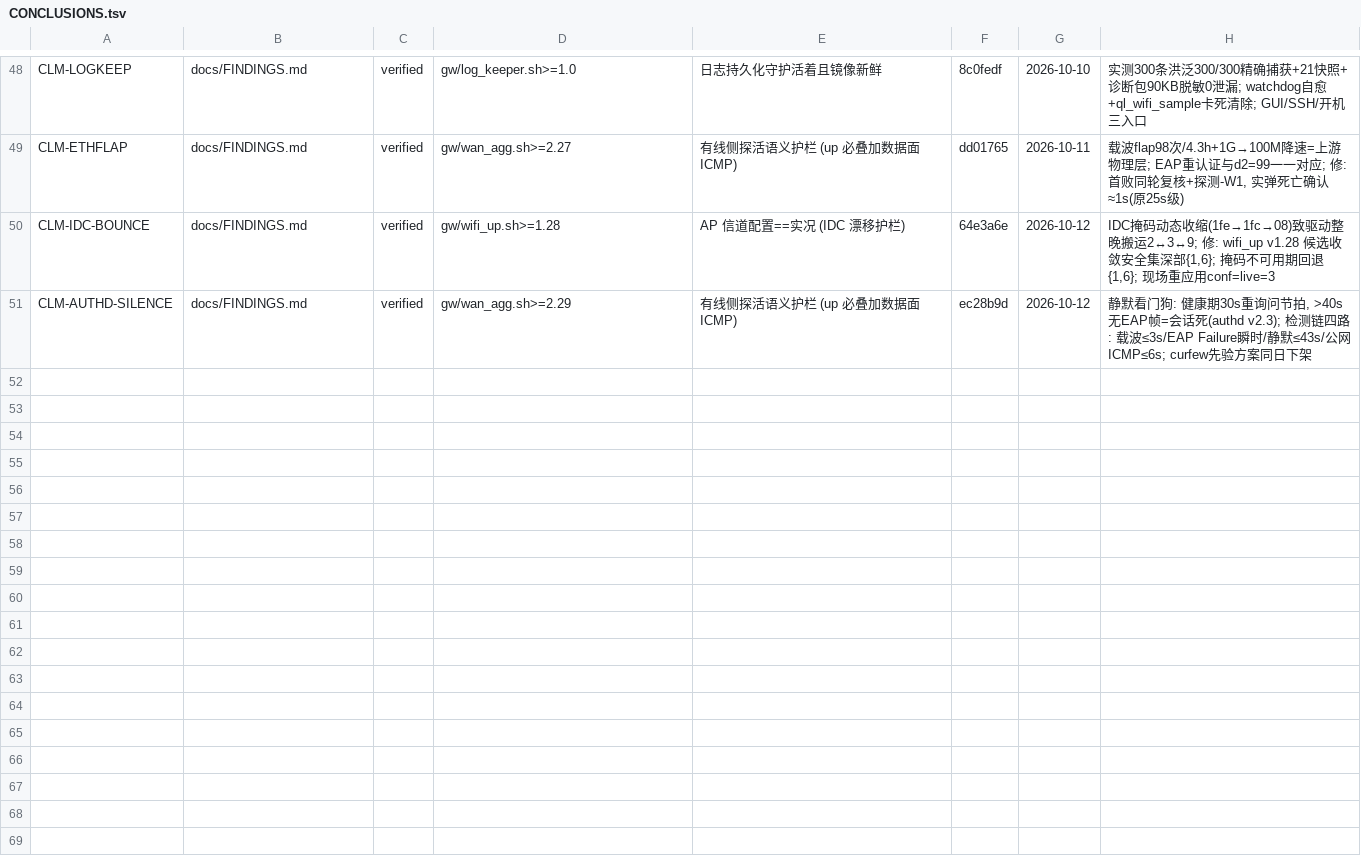
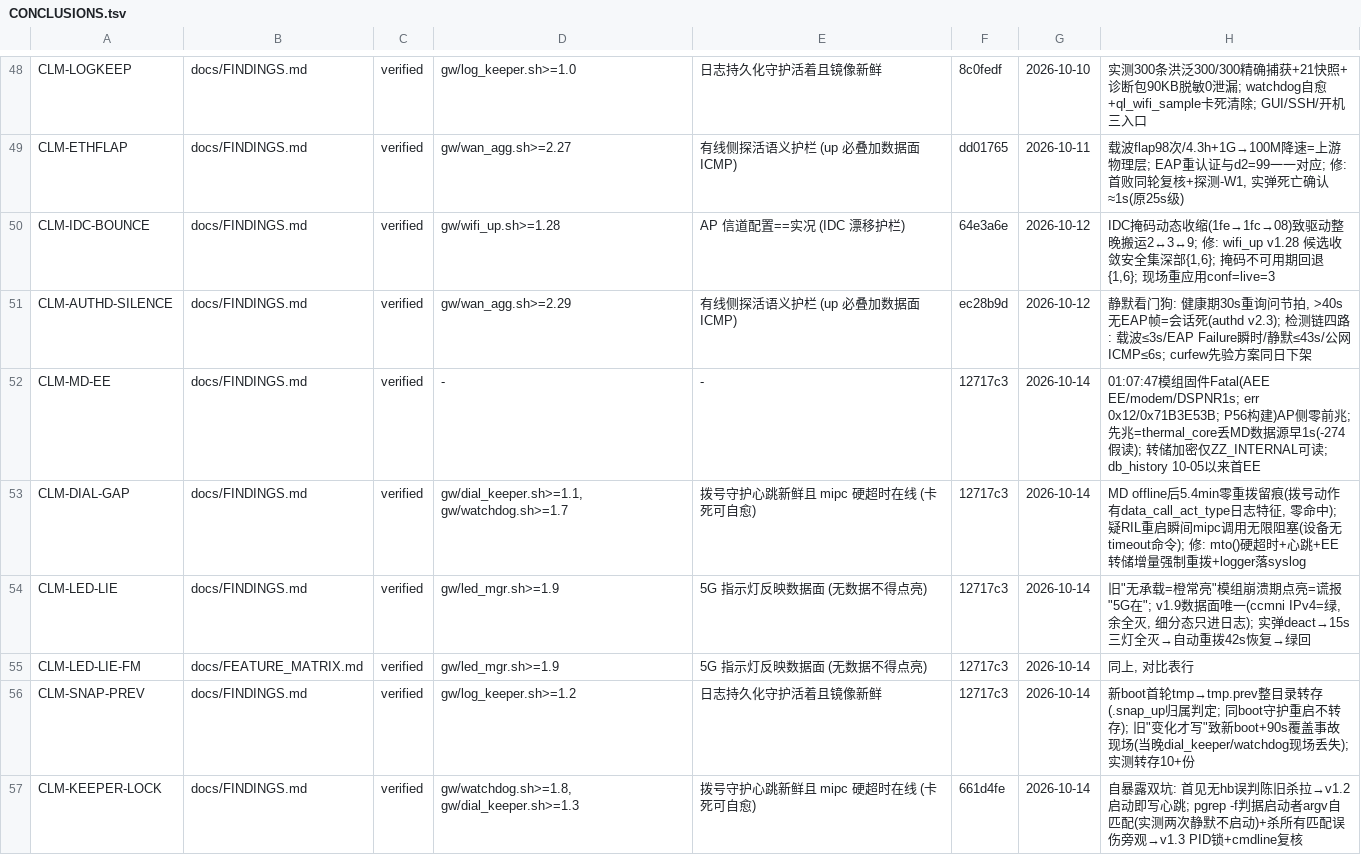
Before and after one commit to chr431/fiberhome-lg6151m, a TSV file: docs/CONCLUSIONS.tsv, drawn as a sheet; only a part is shown, gaps mark what is left out.

Commit message:
docs: FINDINGS §18 模组EE事故归档 + 台账 6 行 + 对比表 LED 行 + CLMAUDIT render
- FINDINGS §18: 模组固件 Fatal(EE/DSPNR1s) 根因与后果链 / 断电前 5.4min 零重拨
  留痕的恢复缺口 / 指示灯谎报(旧"无承载=橙常亮")与 v1.9 数据面唯一 / 取证保全
  (tmp.prev) / 本轮自暴露双坑(watchdog 首见无hb误判、pgrep 启动者 argv 自匹配)
  / 启动耗时分解(3m43s 空白待串口) / 五项排除项 / 护栏与实弹验收记录。
- 台账: CLM-MD-EE, CLM-DIAL-GAP, CLM-LED-LIE(+FM), CLM-SNAP-PREV,
  CLM-KEEPER-LOCK (doc_audit 全绿, 代码前进均有测试护栏兜底)。
- FEATURE_MATRIX LED 行更新为 v1.9 数据面唯一判据。

```diff
--- a/docs/CONCLUSIONS.tsv
+++ b/docs/CONCLUSIONS.tsv
@@ -51 +51,7 @@ CLM-IDC-BOUNCE	docs/FINDINGS.md	verified	gw/wifi_up.sh>=1.28	AP 信道配置==
 CLM-AUTHD-SILENCE	docs/FINDINGS.md	verified	gw/wan_agg.sh>=2.29	有线侧探活语义护栏 (up 必叠加数据面 ICMP)	ec28b9d	2026-10-12	静默看门狗: 健康期30s重询问节拍, >40s无EAP帧=会话死(authd v2.3); 检测链四路: 载波≤3s/EAP Failure瞬时/静默≤43s/公网ICMP≤6s; curfew先验方案同日下架
+CLM-MD-EE	docs/FINDINGS.md	verified	-	-	12717c3	2026-10-14	01:07:47模组固件Fatal(AEE EE/modem/DSPNR1s; err 0x12/0x71B3E53B; P56构建)AP侧零前兆; 先兆=thermal_core丢MD数据源早1s(-274假读); 转储加密仅ZZ_INTERNAL可读; db_history 10-05以来首EE
+CLM-DIAL-GAP	docs/FINDINGS.md	verified	gw/dial_keeper.sh>=1.1, gw/watchdog.sh>=1.7	拨号守护心跳新鲜且 mipc 硬超时在线 (卡死可自愈)	12717c3	2026-10-14	MD offline后5.4min零重拨留痕(拨号动作有data_call_act_type日志特征, 零命中); 疑RIL重启瞬间mipc调用无限阻塞(设备无timeout命令); 修: mto()硬超时+心跳+EE转储增量强制重拨+logger落syslog
+CLM-LED-LIE	docs/FINDINGS.md	verified	gw/led_mgr.sh>=1.9	5G 指示灯反映数据面 (无数据不得点亮)	12717c3	2026-10-14	旧"无承载=橙常亮"模组崩溃期点亮=谎报"5G在"; v1.9数据面唯一(ccmni IPv4=绿, 余全灭, 细分态只进日志); 实弹deact→15s三灯全灭→自动重拨42s恢复→绿回
+CLM-LED-LIE-FM	docs/FEATURE_MATRIX.md	verified	gw/led_mgr.sh>=1.9	5G 指示灯反映数据面 (无数据不得点亮)	12717c3	2026-10-14	同上, 对比表行
+CLM-SNAP-PREV	docs/FINDINGS.md	verified	gw/log_keeper.sh>=1.2	日志持久化守护活着且镜像新鲜	12717c3	2026-10-14	新boot首轮tmp→tmp.prev整目录转存(.snap_up归属判定; 同boot守护重启不转存); 旧"变化才写"致新boot+90s覆盖事故现场(当晚dial_keeper/watchdog现场丢失); 实测转存10+份
+CLM-KEEPER-LOCK	docs/FINDINGS.md	verified	gw/watchdog.sh>=1.8, gw/dial_keeper.sh>=1.3	拨号守护心跳新鲜且 mipc 硬超时在线 (卡死可自愈)	661d4fe	2026-10-14	自暴露双坑: 首见无hb误判陈旧杀拉→v1.2启动即写心跳; pgrep -f判据启动者argv自匹配(实测两次静默不启动)+杀所有匹配误伤旁观→v1.3 PID锁+cmdline复核
```
Also changed, not shown: 3 other files.
